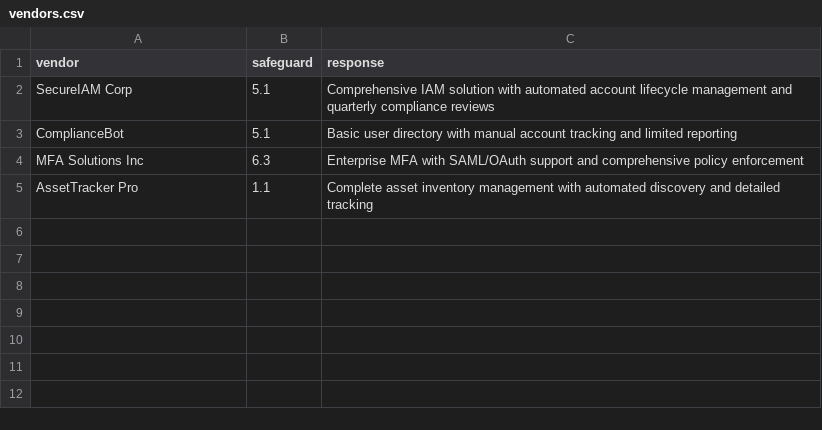
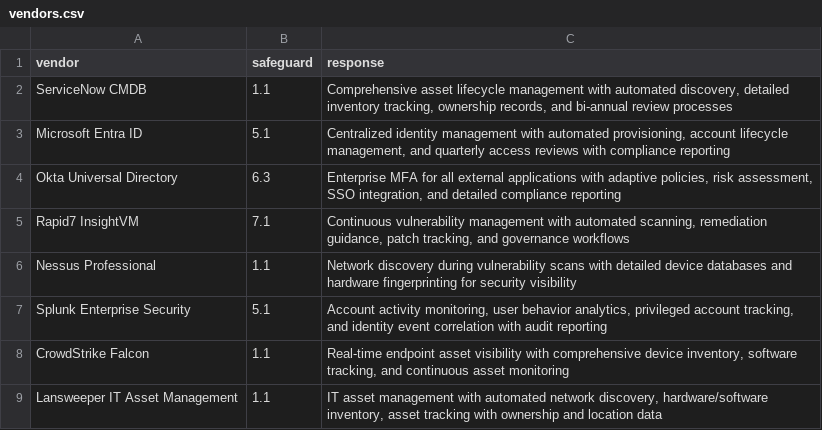
Before and after one commit to therealcybermattlee/FrameworkMCP, a CSV file: examples/vendors.csv, drawn as a sheet.

```diff
--- a/examples/vendors.csv
+++ b/examples/vendors.csv
@@ -1,5 +1,9 @@
 vendor,safeguard,response
-SecureIAM Corp,5.1,"Comprehensive IAM solution with automated account lifecycle management and quarterly compliance reviews"
-ComplianceBot,5.1,"Basic user directory with manual account tracking and limited reporting"
-MFA Solutions Inc,6.3,"Enterprise MFA with SAML/OAuth support and comprehensive policy enforcement"
-AssetTracker Pro,1.1,"Complete asset inventory management with automated discovery and detailed tracking"
+ServiceNow CMDB,1.1,"Comprehensive asset lifecycle management with automated discovery, detailed inventory tracking, ownership records, and bi-annual review processes"
+Microsoft Entra ID,5.1,"Centralized identity management with automated provisioning, account lifecycle management, and quarterly access reviews with compliance reporting"
+Okta Universal Directory,6.3,"Enterprise MFA for all external applications with adaptive policies, risk assessment, SSO integration, and detailed compliance reporting"
+Rapid7 InsightVM,7.1,"Continuous vulnerability management with automated scanning, remediation guidance, patch tracking, and governance workflows"
+Nessus Professional,1.1,"Network discovery during vulnerability scans with detailed device databases and hardware fingerprinting for security visibility"
+Splunk Enterprise Security,5.1,"Account activity monitoring, user behavior analytics, privileged account tracking, and identity event correlation with audit reporting"
+CrowdStrike Falcon,1.1,"Real-time endpoint asset visibility with comprehensive device inventory, software tracking, and continuous asset monitoring"
+Lansweeper IT Asset Management,1.1,"IT asset management with automated network discovery, hardware/software inventory, asset tracking with ownership and location data"
```
Also changed, not shown: 17 other files.
